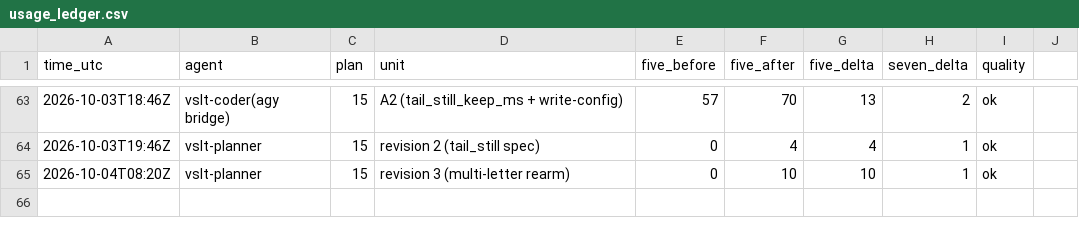
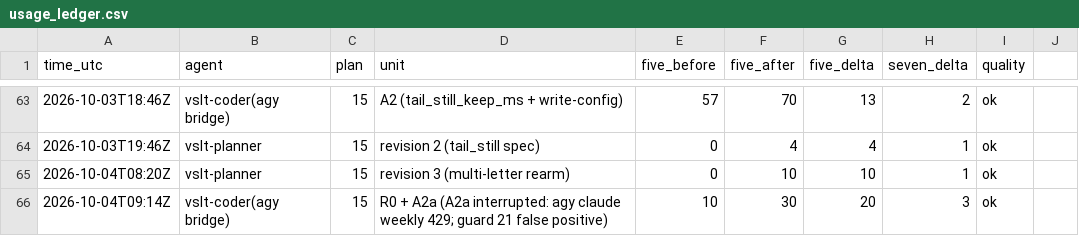
Before and after one commit to sampham-AIstudy/Vietnamese-Sign-Language-Translator, a CSV file: docs/usage_ledger.csv, drawn as a sheet; only a part is shown, gaps mark what is left out; the diff names each change by its address in the sheet, - before the commit and + after, or states it on an @@ line.

```diff
--- a/docs/usage_ledger.csv
+++ b/docs/usage_ledger.csv
+row 66: 2026-10-04T09:14Z | vslt-coder(agy bridge) | 15 | R0 + A2a (A2a interrupted: agy claude weekly 429; guard 21 false positive) | 10 | 30 | 20 | 3 | ok
```
Also changed, not shown: docs/agy_usage_ledger.csv, 1 other file.
